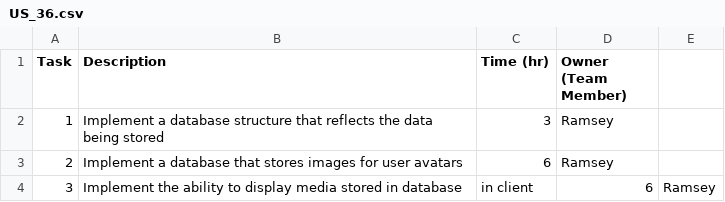
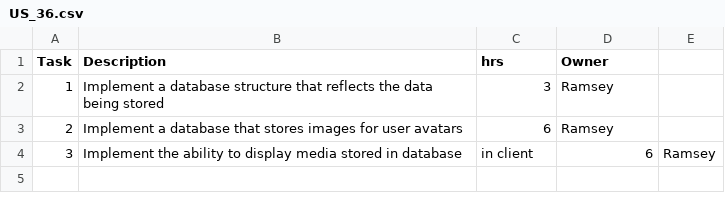
Before and after one commit to RamseyAli/AdmiralRadar, a CSV file: Documentation/SprintPlanning/Sprint1_Plan/tables/US_36.csv, drawn as a sheet.

```diff
--- a/Documentation/SprintPlanning/Sprint1_Plan/tables/US_36.csv
+++ b/Documentation/SprintPlanning/Sprint1_Plan/tables/US_36.csv
@@ -1,2 +1,2 @@
-Task, Description, Time (hr), Owner (Team Member)
+Task, Description, hrs, Owner
 1, Implement a database structure that reflects the data being stored, 3, Ramsey
```
Also changed, not shown: Documentation/SprintPlanning/Sprint1_Plan/tables/US_3.csv, Documentation/SprintPlanning/Sprint1_Plan/tables/US_34.csv, 27 other files.
